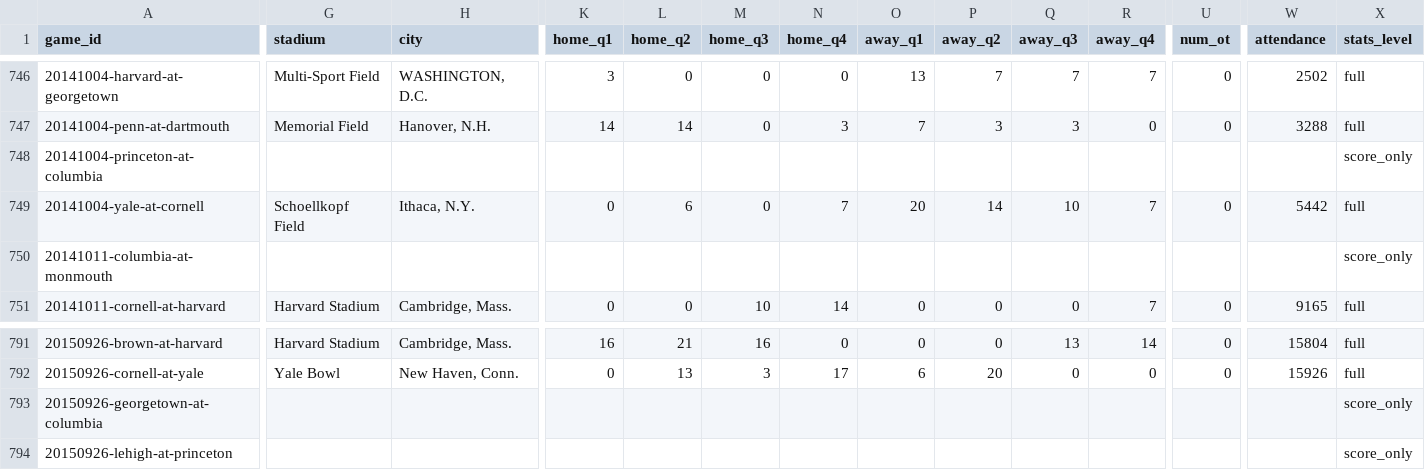
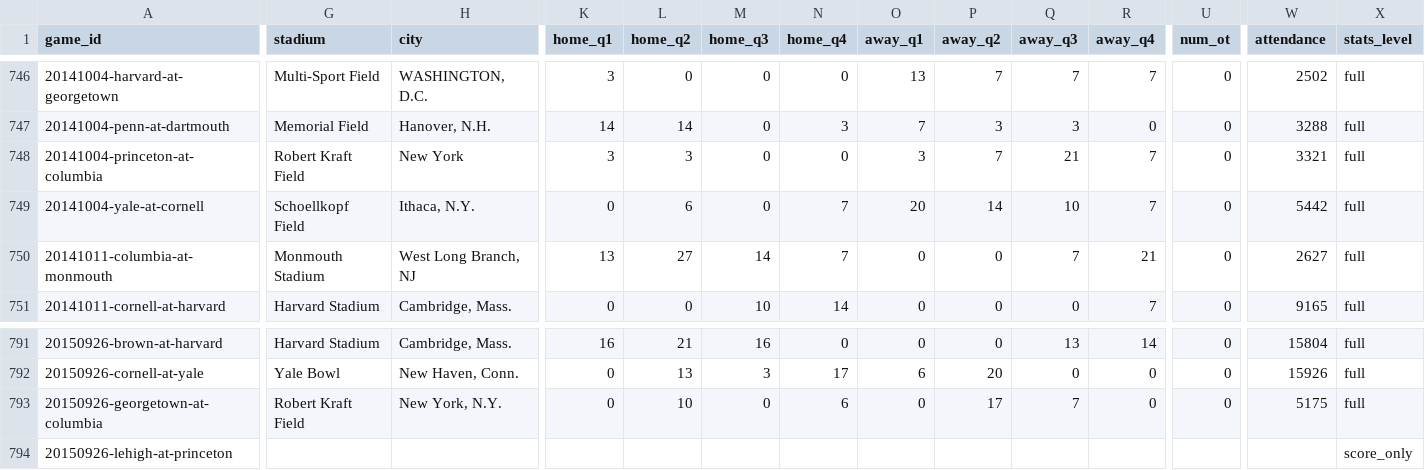
Before and after one commit to JaimeCastrellon/Web-Crawler, a CSV file: data/processed/games.csv, drawn as a sheet; only a part is shown, gaps mark what is left out; the diff covers the shown part only; the diff names each change by its address in the sheet, - before the commit and + after, or states it on an @@ line.

Commit message:
Recover Columbia 2014–2016 box scores with verified Saint Francis alias

```diff
--- a/data/processed/games.csv
+++ b/data/processed/games.csv
-G748 (stadium): (empty)
+G748 (stadium): Robert Kraft Field
-H748 (city): (empty)
+H748 (city): New York
-K748 (home_q1): (empty)
+K748 (home_q1): 3
-L748 (home_q2): (empty)
+L748 (home_q2): 3
-M748 (home_q3): (empty)
+M748 (home_q3): 0
-N748 (home_q4): (empty)
+N748 (home_q4): 0
-O748 (away_q1): (empty)
+O748 (away_q1): 3
-P748 (away_q2): (empty)
+P748 (away_q2): 7
-Q748 (away_q3): (empty)
+Q748 (away_q3): 21
-R748 (away_q4): (empty)
+R748 (away_q4): 7
-U748 (num_ot): (empty)
+U748 (num_ot): 0
-W748 (attendance): (empty)
+W748 (attendance): 3321
-X748 (stats_level): score_only
+X748 (stats_level): full
-G750 (stadium): (empty)
+G750 (stadium): Monmouth Stadium
-H750 (city): (empty)
+H750 (city): West Long Branch, NJ
-K750 (home_q1): (empty)
+K750 (home_q1): 13
-L750 (home_q2): (empty)
+L750 (home_q2): 27
-M750 (home_q3): (empty)
+M750 (home_q3): 14
-N750 (home_q4): (empty)
+N750 (home_q4): 7
-O750 (away_q1): (empty)
+O750 (away_q1): 0
-P750 (away_q2): (empty)
+P750 (away_q2): 0
-Q750 (away_q3): (empty)
+Q750 (away_q3): 7
-R750 (away_q4): (empty)
+R750 (away_q4): 21
-U750 (num_ot): (empty)
+U750 (num_ot): 0
-W750 (attendance): (empty)
+W750 (attendance): 2627
-X750 (stats_level): score_only
+X750 (stats_level): full
-G793 (stadium): (empty)
+G793 (stadium): Robert Kraft Field
-H793 (city): (empty)
+H793 (city): New York, N.Y.
-K793 (home_q1): (empty)
+K793 (home_q1): 0
-L793 (home_q2): (empty)
+L793 (home_q2): 10
-M793 (home_q3): (empty)
+M793 (home_q3): 0
-N793 (home_q4): (empty)
+N793 (home_q4): 6
-O793 (away_q1): (empty)
+O793 (away_q1): 0
-P793 (away_q2): (empty)
+P793 (away_q2): 17
-Q793 (away_q3): (empty)
+Q793 (away_q3): 7
-R793 (away_q4): (empty)
+R793 (away_q4): 0
-U793 (num_ot): (empty)
+U793 (num_ot): 0
-W793 (attendance): (empty)
+W793 (attendance): 5175
-X793 (stats_level): score_only
+X793 (stats_level): full
```
Also changed, not shown: 67 edited cells elsewhere in this file, data/processed/team_game_stats.csv, data/processed/train/games.csv, 15 other files.
